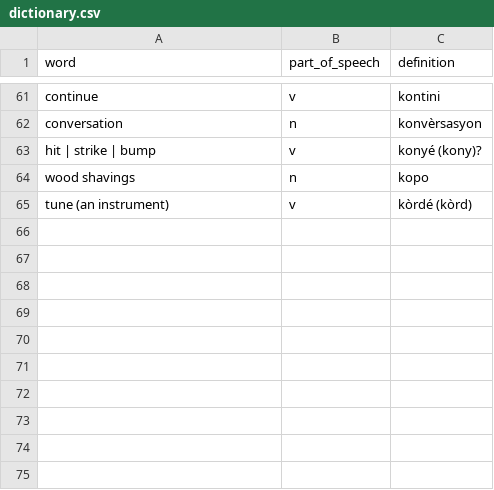
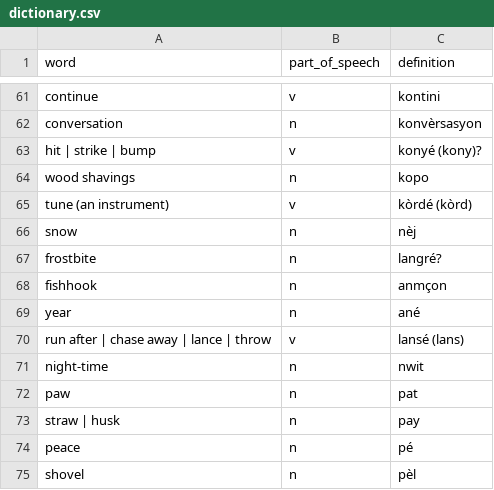
Before and after one commit to semrigpa/semrigpa.github.io, a CSV file: dictionary.csv, drawn as a sheet; only a part is shown, gaps mark what is left out; the diff names each change by its address in the sheet, - before the commit and + after, or states it on an @@ line.

Commit message:
Update dictionary.csv

```diff
--- a/dictionary.csv
+++ b/dictionary.csv
+row 66: snow | n | nèj
+row 67: frostbite | n | langré?
+row 68: fishhook | n | anmçon
+row 69: year | n | ané
+row 70: run after | chase away | lance | throw | v | lansé (lans)
+row 71: night-time | n | nwit
+row 72: paw | n | pat
+row 73: straw | husk | n | pay
+row 74: peace | n | pé
+row 75: shovel | n | pèl
```
